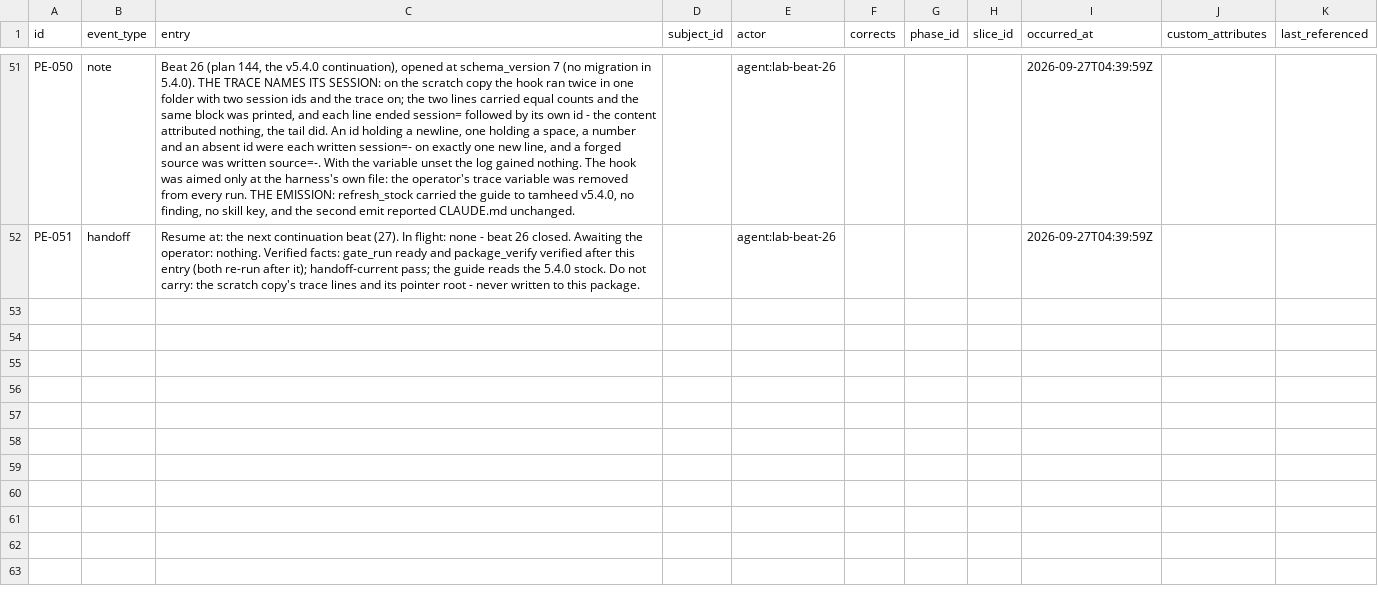
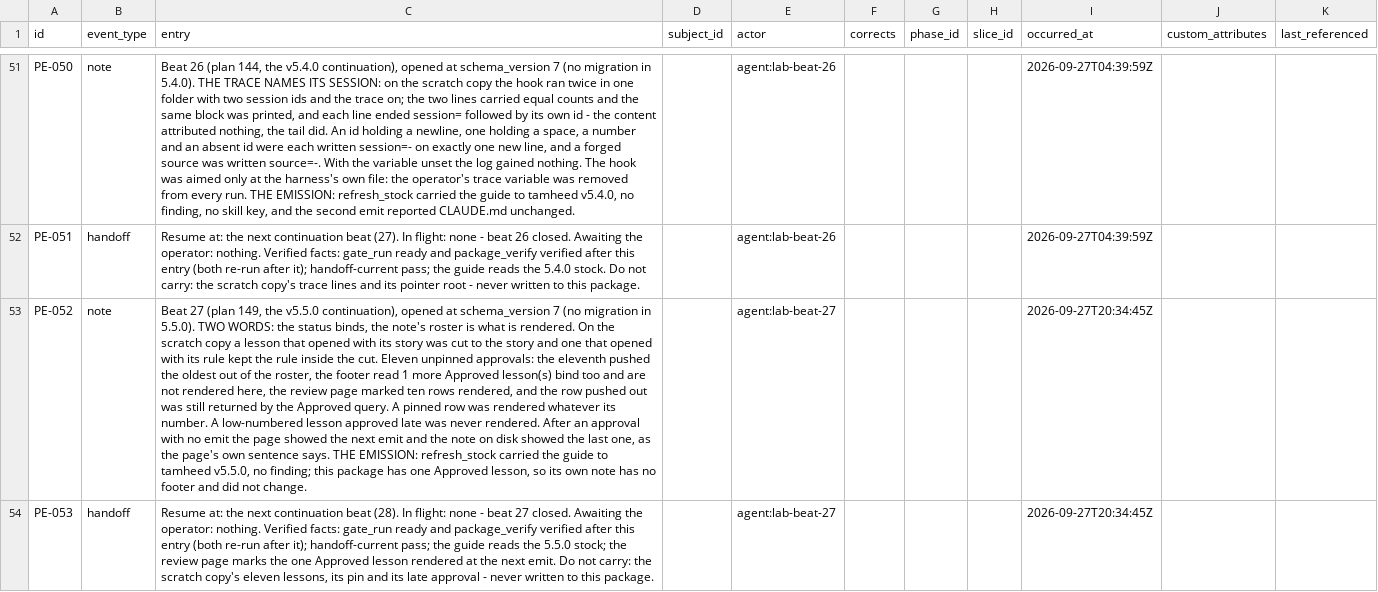
Before and after one commit to A-H-911/tamheed, a CSV file: evals/sample-results/lab-tracker/package/csv/progress_entries.csv, drawn as a sheet; only a part is shown, gaps mark what is left out; the diff names each change by its address in the sheet, - before the commit and + after, or states it on an @@ line.

```diff
--- a/evals/sample-results/lab-tracker/package/csv/progress_entries.csv
+++ b/evals/sample-results/lab-tracker/package/csv/progress_entries.csv
+row 53: PE-052 | note | Beat 27 (plan 149, the v5.5.0 continuation), opened at schema_version 7 (no migration in 5.5.0). TWO WORDS: the status binds, the note's roster is what is rendered. On the scratch copy a lesson that opened with its story was cut to the story and one that opened with its rule kept the rule inside the cut. Eleven unpinned approvals: the eleventh pushed the oldest out of the roster, the footer read 1 more Approved lesson(s) bind too and are not rendered here, the review page marked ten rows rendered, and the row pushed out was still returned by the Approved query. A pinned row was rendered whatever its number. A low-numbered lesson approved late was never rendered. After an approval with no emit the page showed the next emit and the note on disk showed the last one, as the page's own sentence says. THE EMISSION: refresh_stock carried the guide to tamheed v5.5.0, no finding; this package has one Approved lesson, so its own note has no footer and did not change. |  | agent:lab-beat-27 |  |  |  | 2026-09-27T20:34:45Z
+row 54: PE-053 | handoff | Resume at: the next continuation beat (28). In flight: none - beat 27 closed. Awaiting the operator: nothing. Verified facts: gate_run ready and package_verify verified after this entry (both re-run after it); handoff-current pass; the guide reads the 5.5.0 stock; the review page marks the one Approved lesson rendered at the next emit. Do not carry: the scratch copy's eleven lessons, its pin and its late approval - never written to this package. |  | agent:lab-beat-27 |  |  |  | 2026-09-27T20:34:45Z
```
Also changed, not shown: 19 other files.
